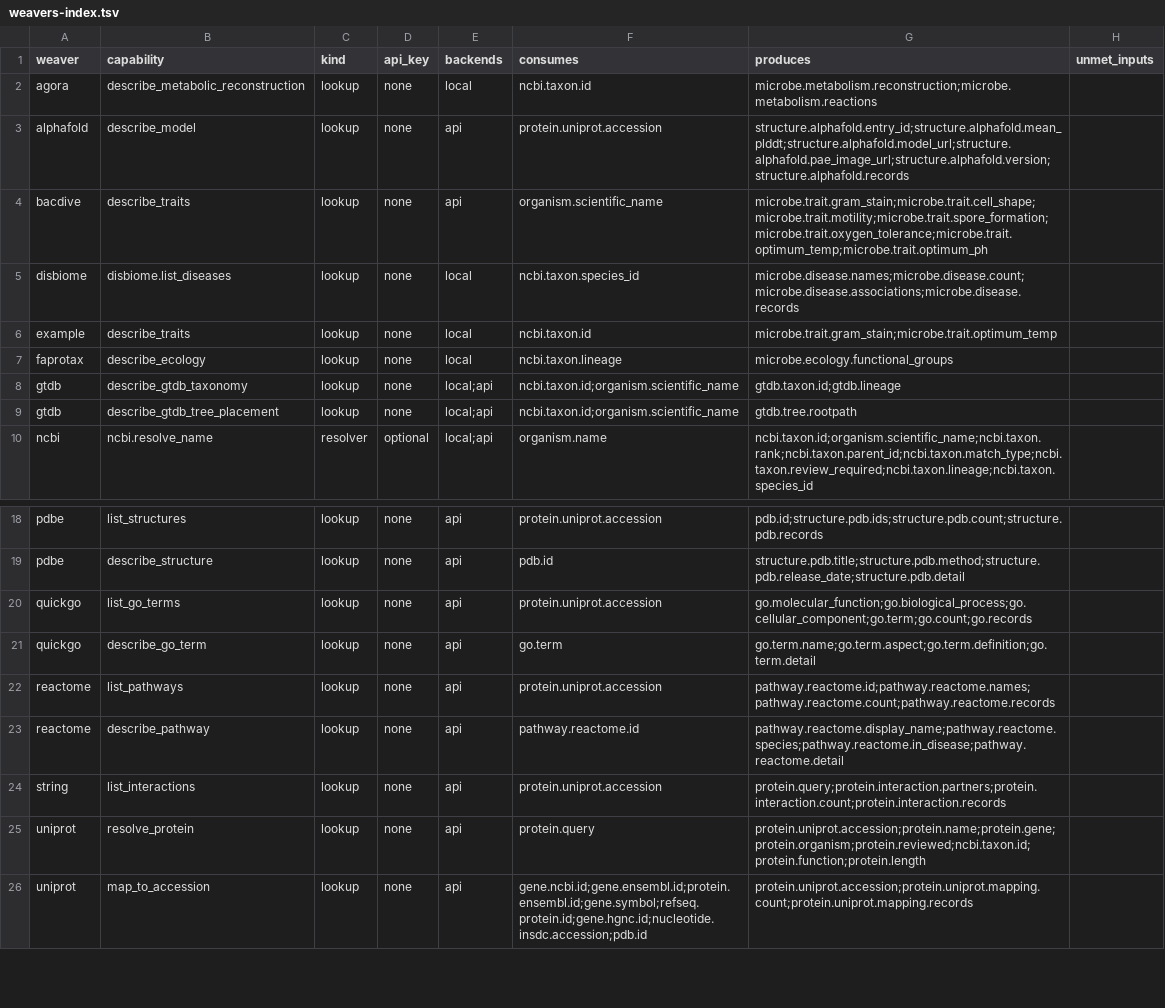
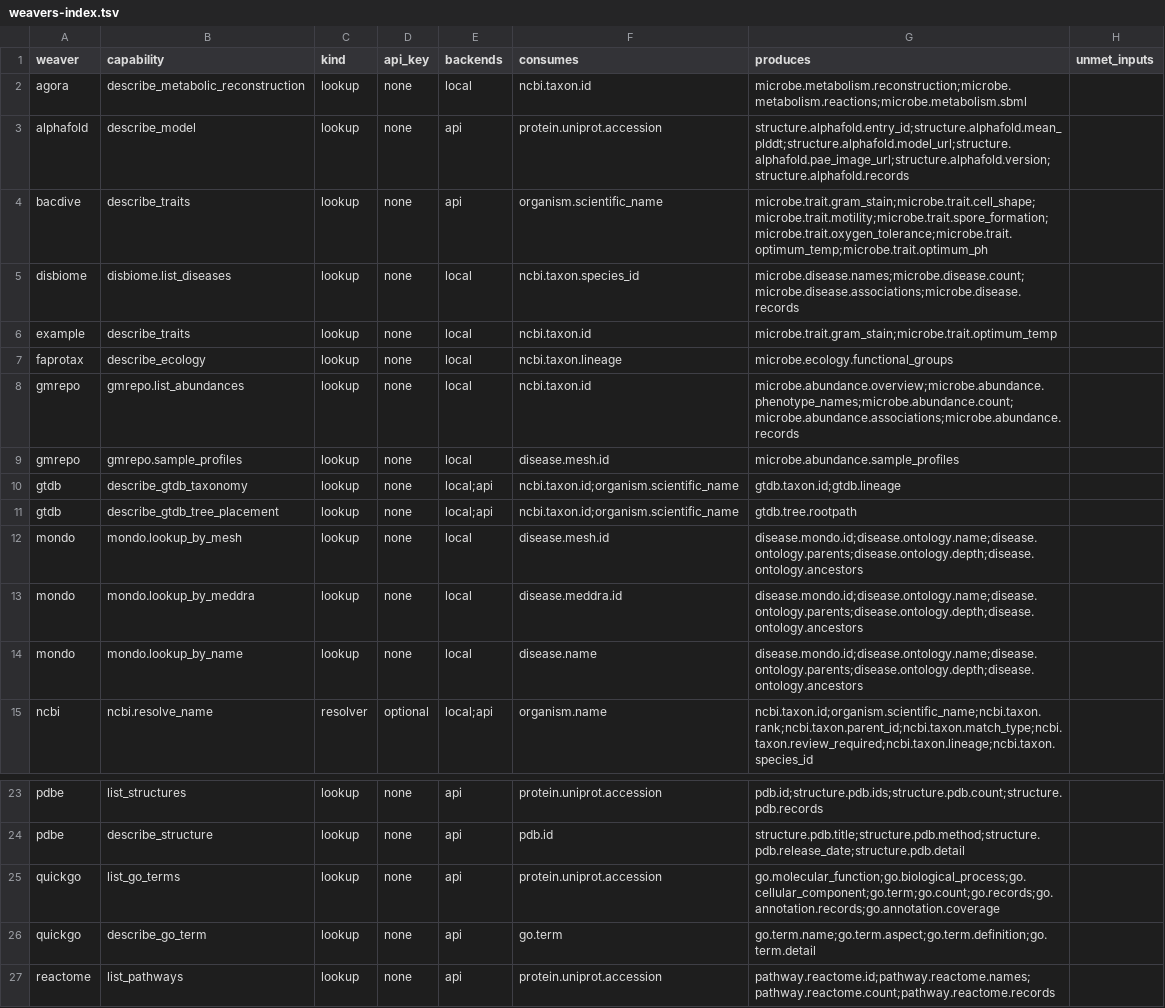
Before and after one commit to rafaelmdc/braidworks, a TSV file: docs/weavers-index.tsv, drawn as a sheet; only a part is shown, gaps mark what is left out; the shorter side is filled out with more unchanged rows.

Commit message:
docs: document human workflows and retain audit evidence
Document installation, source setup, batch input, complete outcomes, archives and request pacing. Refresh inventories and preserve six audit specs, plans and reports with current validation and deferred scopes.

Refs #136, #137, #138, #139, #140, #141, #142, #143

```diff
--- a/docs/weavers-index.tsv
+++ b/docs/weavers-index.tsv
@@ -1,3 +1,3 @@
 weaver	capability	kind	api_key	backends	consumes	produces	unmet_inputs
-agora	describe_metabolic_reconstruction	lookup	none	local	ncbi.taxon.id	microbe.metabolism.reconstruction;microbe.metabolism.reactions	
+agora	describe_metabolic_reconstruction	lookup	none	local	ncbi.taxon.id	microbe.metabolism.reconstruction;microbe.metabolism.reactions;microbe.metabolism.sbml	
 alphafold	describe_model	lookup	none	api	protein.uniprot.accession	structure.alphafold.entry_id;structure.alphafold.mean_plddt;structure.alphafold.model_url;structure.alphafold.pae_image_url;structure.alphafold.version;structure.alphafold.records	
@@ -7,4 +7,9 @@ example	describe_traits	lookup	none	local	ncbi.taxon.id	microbe.trait.gram_stain
 faprotax	describe_ecology	lookup	none	local	ncbi.taxon.lineage	microbe.ecology.functional_groups	
+gmrepo	gmrepo.list_abundances	lookup	none	local	ncbi.taxon.id	microbe.abundance.overview;microbe.abundance.phenotype_names;microbe.abundance.count;microbe.abundance.associations;microbe.abundance.records	
+gmrepo	gmrepo.sample_profiles	lookup	none	local	disease.mesh.id	microbe.abundance.sample_profiles	
 gtdb	describe_gtdb_taxonomy	lookup	none	local;api	ncbi.taxon.id;organism.scientific_name	gtdb.taxon.id;gtdb.lineage	
 gtdb	describe_gtdb_tree_placement	lookup	none	local;api	ncbi.taxon.id;organism.scientific_name	gtdb.tree.rootpath	
+mondo	mondo.lookup_by_mesh	lookup	none	local	disease.mesh.id	disease.mondo.id;disease.ontology.name;disease.ontology.parents;disease.ontology.depth;disease.ontology.ancestors	
+mondo	mondo.lookup_by_meddra	lookup	none	local	disease.meddra.id	disease.mondo.id;disease.ontology.name;disease.ontology.parents;disease.ontology.depth;disease.ontology.ancestors	
+mondo	mondo.lookup_by_name	lookup	none	local	disease.name	disease.mondo.id;disease.ontology.name;disease.ontology.parents;disease.ontology.depth;disease.ontology.ancestors	
 ncbi	ncbi.resolve_name	resolver	optional	local;api	organism.name	ncbi.taxon.id;organism.scientific_name;ncbi.taxon.rank;ncbi.taxon.parent_id;ncbi.taxon.match_type;ncbi.taxon.review_required;ncbi.taxon.lineage;ncbi.taxon.species_id	
@@ -19,3 +24,3 @@ pdbe	list_structures	lookup	none	api	protein.uniprot.accession	pdb.id;structure.
 pdbe	describe_structure	lookup	none	api	pdb.id	structure.pdb.title;structure.pdb.method;structure.pdb.release_date;structure.pdb.detail	
-quickgo	list_go_terms	lookup	none	api	protein.uniprot.accession	go.molecular_function;go.biological_process;go.cellular_component;go.term;go.count;go.records	
+quickgo	list_go_terms	lookup	none	api	protein.uniprot.accession	go.molecular_function;go.biological_process;go.cellular_component;go.term;go.count;go.records;go.annotation.records;go.annotation.coverage	
 quickgo	describe_go_term	lookup	none	api	go.term	go.term.name;go.term.aspect;go.term.definition;go.term.detail	
```
Also changed, not shown: 35 other files.
